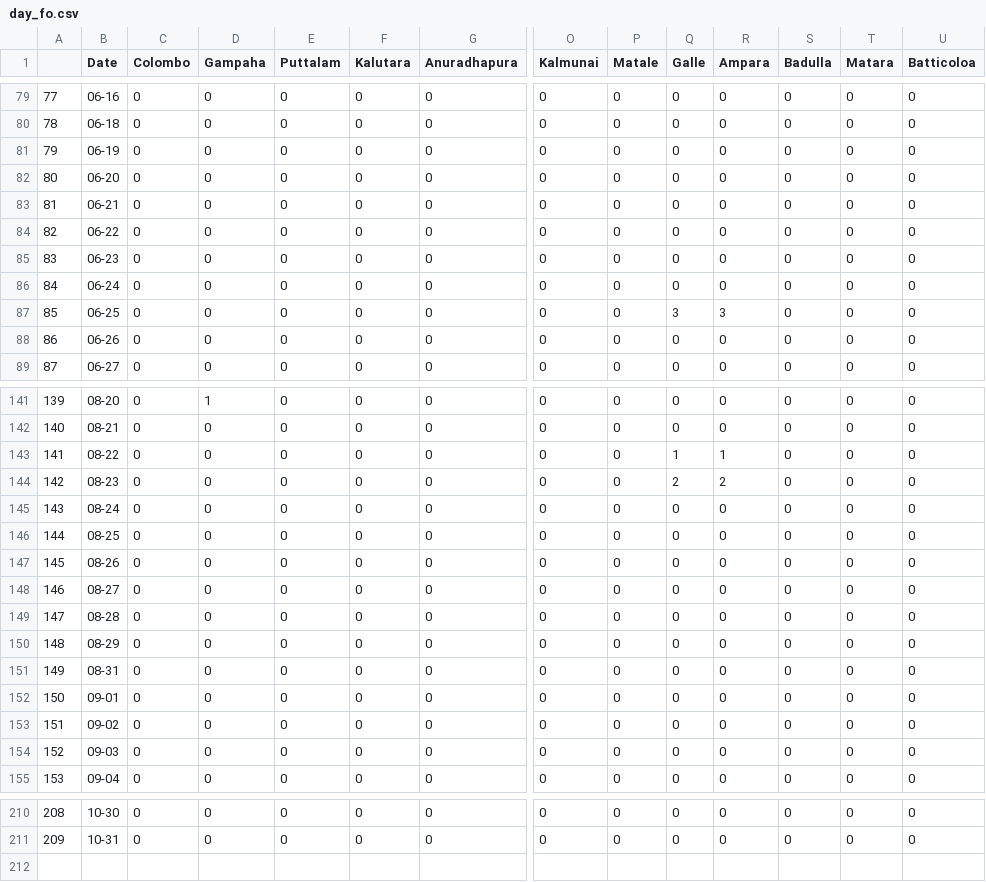
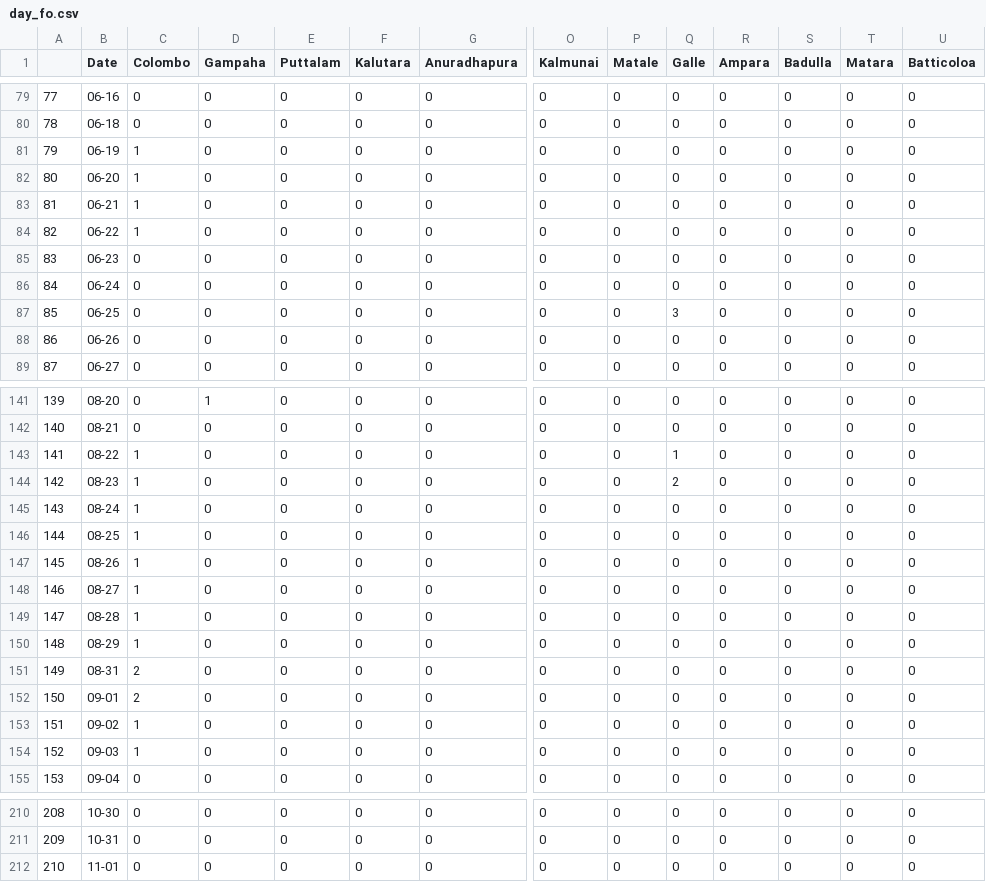
Before and after one commit to nipdep/Datathon-1.0, a CSV file: Visualizations/datasets/day_fo.csv, drawn as a sheet; only a part is shown, gaps mark what is left out; rows hold the shown columns only; the diff covers the shown part only; the diff names each change by its address in the sheet, - before the commit and + after, or states it on an @@ line.

```diff
--- a/Visualizations/datasets/day_fo.csv
+++ b/Visualizations/datasets/day_fo.csv
-C81:C84 (Colombo): 0
+C81:C84 (Colombo): 1
-R87 (Ampara): 3
+R87 (Ampara): 0
-C143:C150 (Colombo): 0
+C143:C150 (Colombo): 1
-R143 (Ampara): 1
+R143 (Ampara): 0
-R144 (Ampara): 2
+R144 (Ampara): 0
-C151:C152 (Colombo): 0
+C151:C152 (Colombo): 2
-C153:C154 (Colombo): 0
+C153:C154 (Colombo): 1
+row 212: 210 | 11-01 | 0 | 0 | 0 | 0 | 0 | 0 | 0 | 0 | 0 | 0 | 0 | 0
```
Also changed, not shown: 23 edited cells elsewhere in this file, Visualizations/datasets/cumulative_fo.csv, Visualizations/datasets/cumulative_sl.csv, 8 other files.
